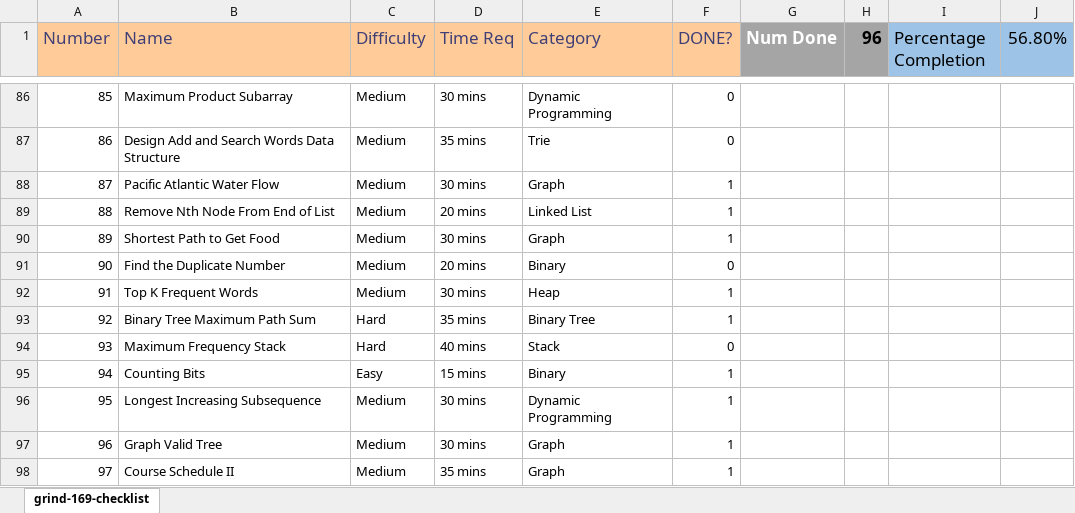
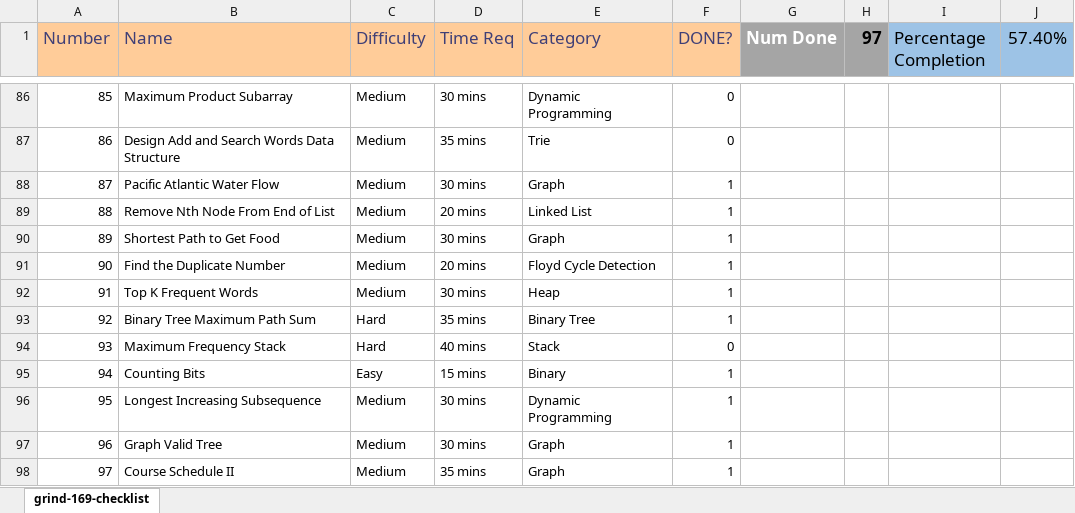
Before and after one commit to JBlakd/self-study, an Excel workbook: grind-169-checklist.xlsx, sheet grind-169-checklist, drawn as a sheet; only a part is shown, gaps mark what is left out; values as stored, in another font and other column widths than the file's, no borders; conditional formats not drawn; the diff names each change by its address in the sheet, - before the commit and + after, or states it on an @@ line.

Commit message:
Pass 14/06/2022 Floyd's Cycle Detection Algorithm

```diff
--- a/grind-169-checklist.xlsx (sheet grind-169-checklist)
+++ b/grind-169-checklist.xlsx (sheet grind-169-checklist)
-H1: 96
+H1: 97
-J1: 56.80%
+J1: 57.40%
-E91 (Category): Binary
+E91 (Category): Floyd Cycle Detection
-F91 (DONE?): 0
+F91 (DONE?): 1
```
Also changed, not shown: 1 other file.
